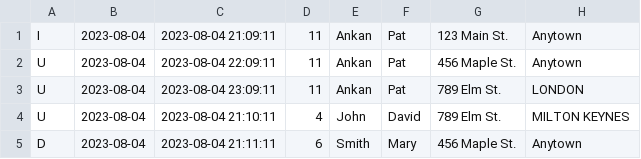
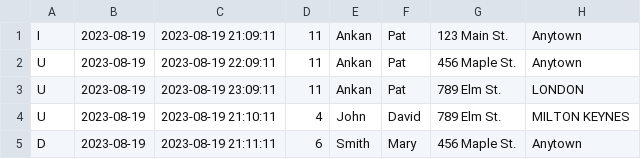
Before and after one commit to AnkanP/AWSPythonScripts, a CSV file: data/cdcload.csv, drawn as a sheet.

```diff
--- a/data/cdcload.csv
+++ b/data/cdcload.csv
@@ -1,5 +1,5 @@
-"I",2023-08-04,2023-08-04 21:09:11,11,"Ankan","Pat","123 Main St.","Anytown"
-"U",2023-08-04,2023-08-04 22:09:11,11,"Ankan","Pat","456 Maple St.","Anytown"
-"U",2023-08-04,2023-08-04 23:09:11,11,"Ankan","Pat","789 Elm St.","LONDON"
-"U",2023-08-04,2023-08-04 21:10:11,4,"John","David","789 Elm St.","MILTON KEYNES"
-"D",2023-08-04,2023-08-04 21:11:11,6,"Smith","Mary","456 Maple St.","Anytown"
+"I",2023-08-19,2023-08-19 21:09:11,11,"Ankan","Pat","123 Main St.","Anytown"
+"U",2023-08-19,2023-08-19 22:09:11,11,"Ankan","Pat","456 Maple St.","Anytown"
+"U",2023-08-19,2023-08-19 23:09:11,11,"Ankan","Pat","789 Elm St.","LONDON"
+"U",2023-08-19,2023-08-19 21:10:11,4,"John","David","789 Elm St.","MILTON KEYNES"
+"D",2023-08-19,2023-08-19 21:11:11,6,"Smith","Mary","456 Maple St.","Anytown"
```
Also changed, not shown: data/cdcload-nextpartition.csv, data/fullload.csv, 15 other files.
